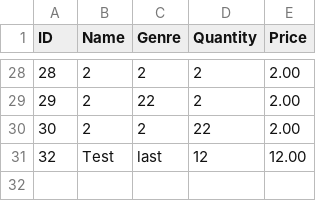
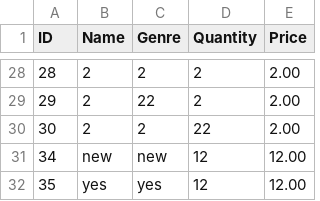
Before and after one commit to EugeneYo/Simple-Inventory-Management-System-With-C, a CSV file: data/Inventory.csv, drawn as a sheet; only a part is shown, gaps mark what is left out.

```diff
--- a/data/Inventory.csv
+++ b/data/Inventory.csv
@@ -30,2 +30,3 @@ ID, Name, Genre, Quantity, Price
 30, 2, 2, 22, 2.00
-32, Test, last, 12, 12.00
+34, new, new, 12, 12.00
+35, yes, yes, 12, 12.00
```
Also changed, not shown: 2 other files.
